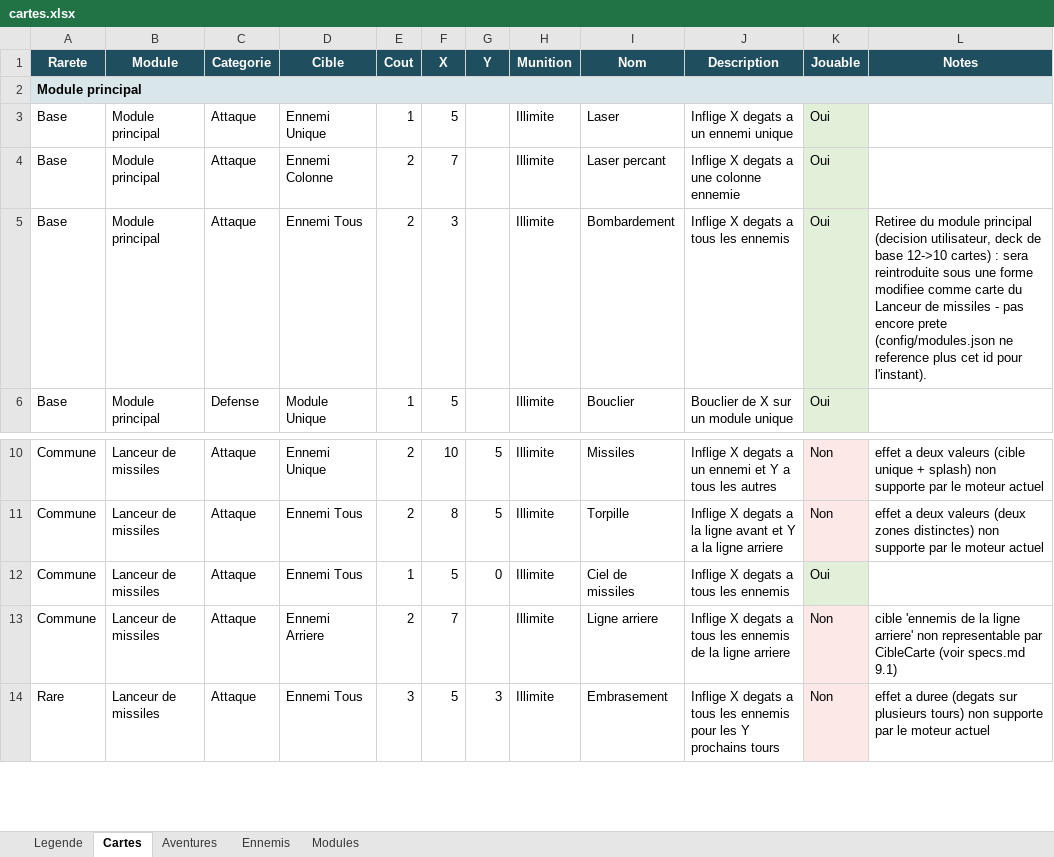
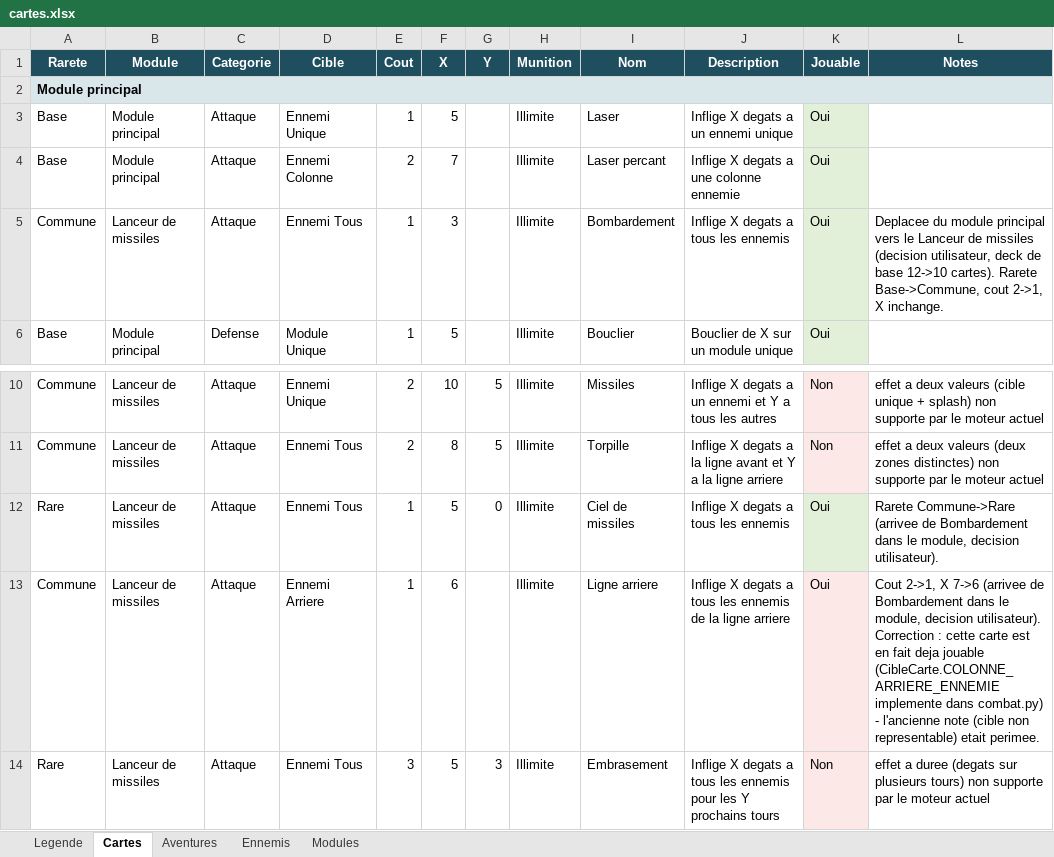
Before and after one commit to lyanaeran/tomcard, an Excel workbook: specs/cartes.xlsx, sheet Cartes, drawn as a sheet; only a part is shown, gaps mark what is left out; values as stored, in another font and other column widths than the file's, no borders; the diff names each change by its address in the sheet, - before the commit and + after, or states it on an @@ line.

```diff
--- a/specs/cartes.xlsx (sheet Cartes)
+++ b/specs/cartes.xlsx (sheet Cartes)
-A5 (Rarete): Base
+A5 (Rarete): Commune
-B5 (Module): Module principal
+B5 (Module): Lanceur de missiles
-E5 (Cout): 2
+E5 (Cout): 1
-L5 (Notes): Retiree du module principal (decision utilisateur, deck de base 12->10 cartes) : sera reintroduite sous une forme modifiee comme carte du Lanceur de missiles - pas encore prete (config/modules.json ne reference plus cet id pour l'instant).
+L5 (Notes): Deplacee du module principal vers le Lanceur de missiles (decision utilisateur, deck de base 12->10 cartes). Rarete Base->Commune, cout 2->1, X inchange.
-A12 (Rarete): Commune
+A12 (Rarete): Rare
-L12 (Notes): (empty)
+L12 (Notes): Rarete Commune->Rare (arrivee de Bombardement dans le module, decision utilisateur).
-E13 (Cout): 2
+E13 (Cout): 1
-F13 (X): 7
+F13 (X): 6
-K13 (Jouable): Non
+K13 (Jouable): Oui
-L13 (Notes): cible 'ennemis de la ligne arriere' non representable par CibleCarte (voir specs.md 9.1)
+L13 (Notes): Cout 2->1, X 7->6 (arrivee de Bombardement dans le module, decision utilisateur). Correction : cette carte est en fait deja jouable (CibleCarte.COLONNE_ARRIERE_ENNEMIE implemente dans combat.py) - l'ancienne note (cible non representable) etait perimee.
```
Also changed, not shown: sheet Modules, 4 other files.
